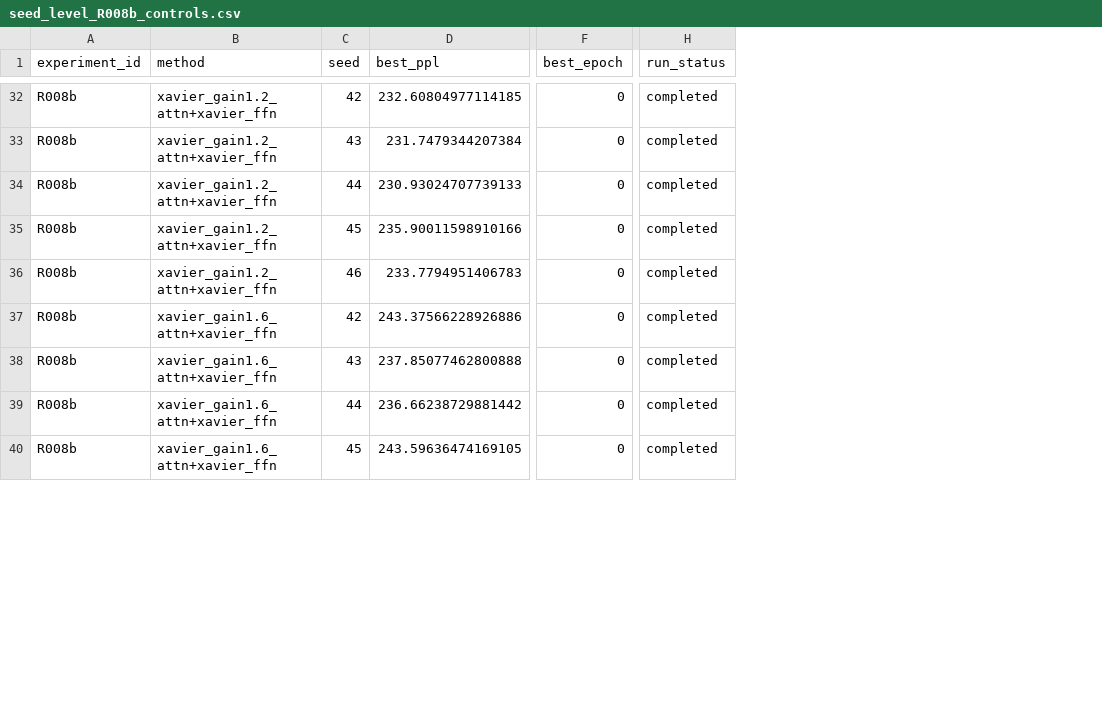
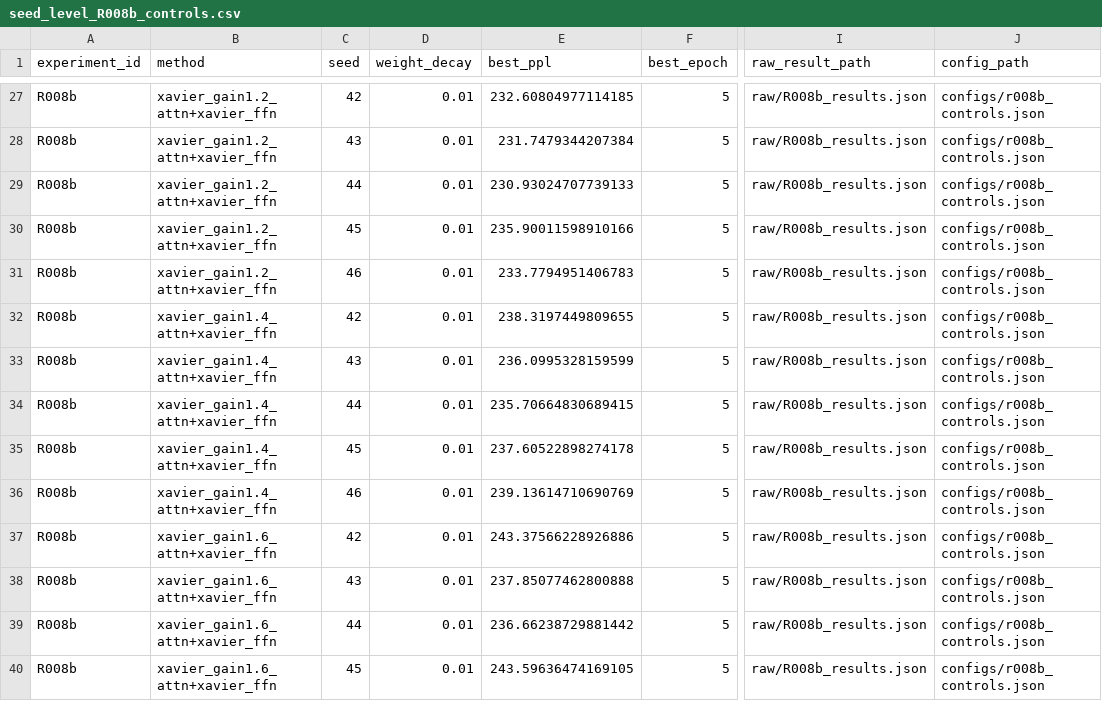
Before and after one commit to Mike030668/copeland-erdos-nets, a CSV file: paper_artifacts/tables/seed_level_R008b_controls.csv, drawn as a sheet; only a part is shown, gaps mark what is left out; removed rows and columns are numbered as before the commit, all else as after; the diff covers the shown part only; the diff names each change by its address in the sheet, - before the commit and + after, or states it on an @@ line.

```diff
--- a/paper_artifacts/tables/seed_level_R008b_controls.csv
+++ b/paper_artifacts/tables/seed_level_R008b_controls.csv
+column D (weight_decay), rows 27-31: all 0.01; rows 37-40: all 0.01
+column F (best_epoch), rows 27-31: all 5; rows 37-40: all 5
-column F (best_epoch), rows 32-40: all 0
-column H (run_status), rows 32-40: all completed
+column I (raw_result_path), rows 27-31: all raw/R008b_results.json; rows 37-40: all raw/R008b_results.json
+column J (config_path), rows 27-31: all configs/r008b_controls.json; rows 37-40: all configs/r008b_controls.json
@@ row 17 moved to row 32: R008b @@
@@ row 18 moved to row 33: R008b @@
@@ row 19 moved to row 34: R008b @@
@@ row 20 moved to row 35: R008b @@
@@ row 21 moved to row 36: R008b @@
```
Also changed, not shown: 5 moved rows elsewhere in this file, paper_artifacts/tables/all_experiments_summary.csv, paper_artifacts/tables/canonical_R008_selective_init.csv, 13 other files.
